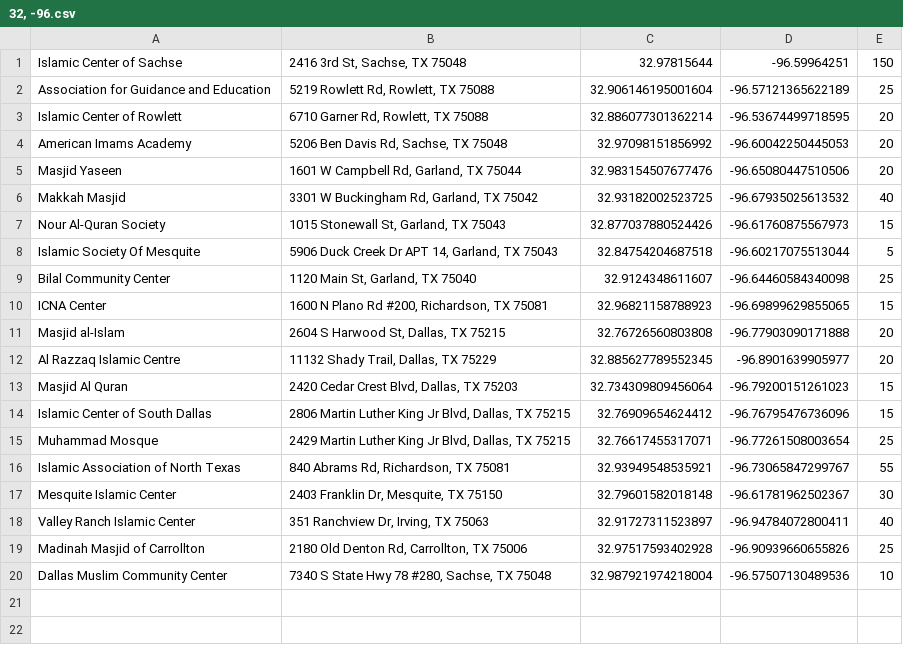
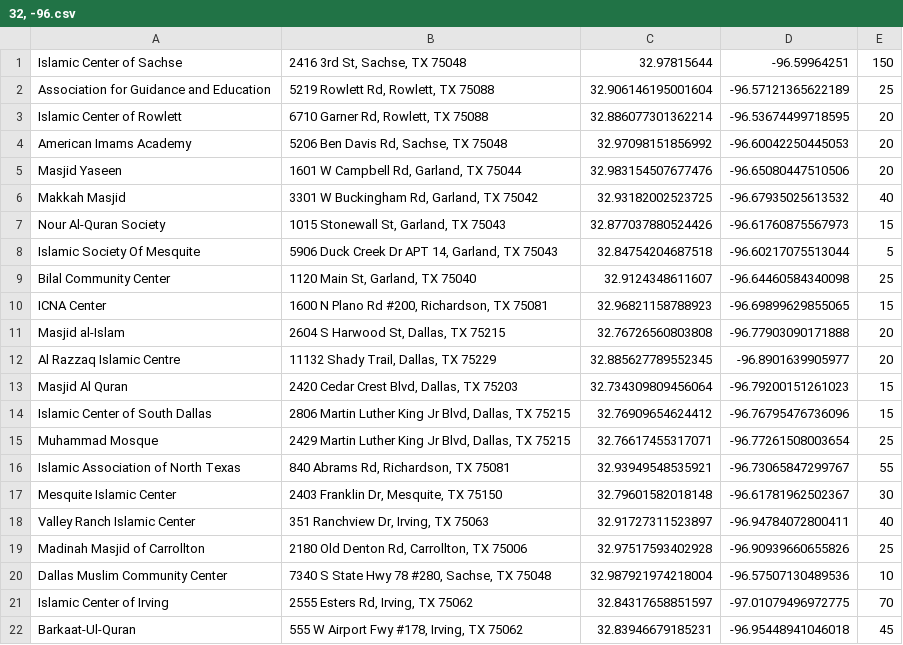
Before and after one commit to auto-silent/database, a CSV file: 32, -96.csv, drawn as a sheet; the diff names each change by its address in the sheet, - before the commit and + after, or states it on an @@ line.

Commit message:
added Islamic Center of Irving and added Barakaat-Ul-Quran

```diff
--- a/32, -96.csv
+++ b/32, -96.csv
+row 21: Islamic Center of Irving | 2555 Esters Rd, Irving, TX 75062 | 32.84317658851597 | -97.01079496972775 | 70
+row 22: Barkaat-Ul-Quran | 555 W Airport Fwy #178, Irving, TX 75062 | 32.83946679185231 | -96.95448941046018 | 45
```
